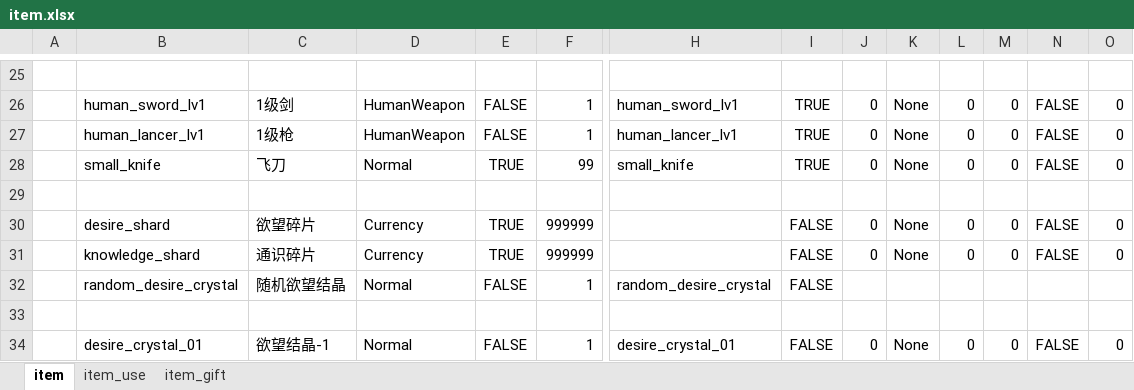
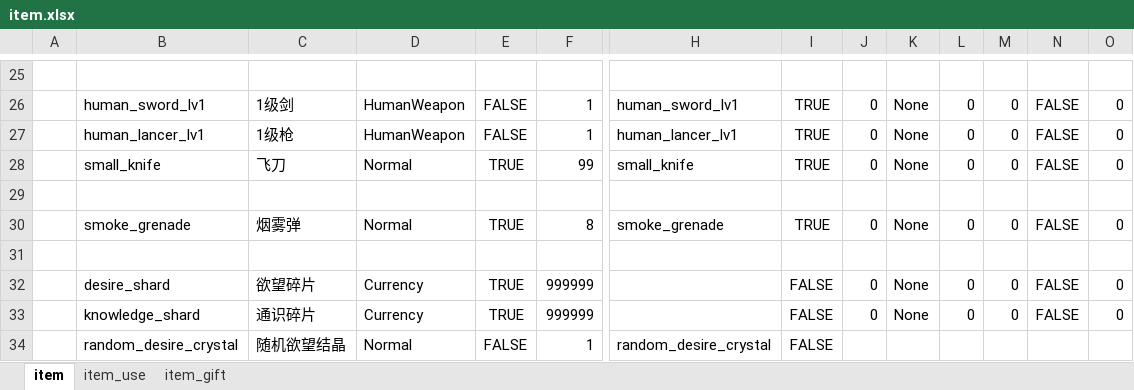
Before and after one commit to nmbswls/FkSucProj, an Excel workbook: Config/Datas/item.xlsx, sheet item, drawn as a sheet; only a part is shown, gaps mark what is left out; the shorter side is filled out with more unchanged rows; values as stored, in another font and other column widths than the file's, no borders; rows hold the shown columns only; the diff names each change by its address in the sheet, - before the commit and + after, or states it on an @@ line.

```diff
--- a/Config/Datas/item.xlsx (sheet item)
+++ b/Config/Datas/item.xlsx (sheet item)
+row 30:  | smoke_grenade | 烟雾弹 | Normal | TRUE | 8 | smoke_grenade | TRUE | 0 | None | 0 | 0 | FALSE | 0
+row 31: (empty)
```
Also changed, not shown: sheet item_use, Config/Datas/skill.xlsx, 21 other files.
